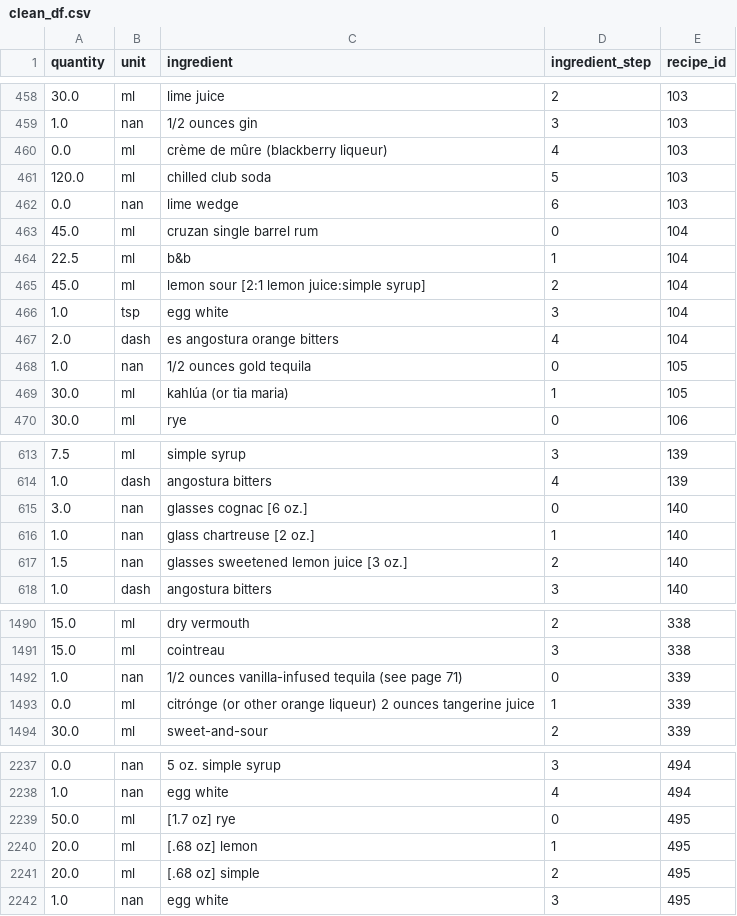
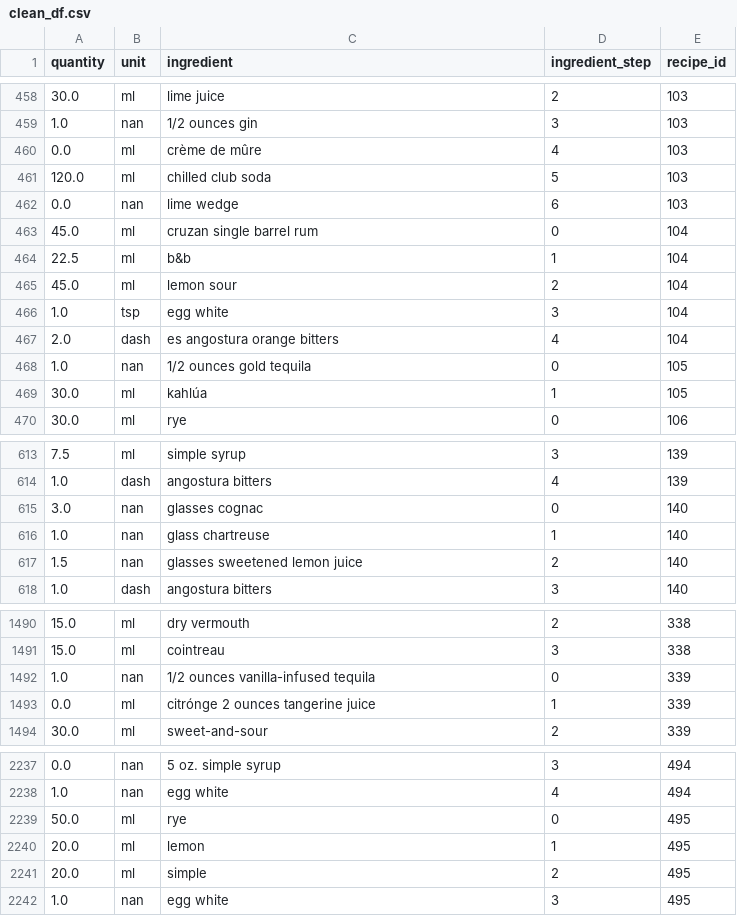
Before and after one commit to CSergiy/AI-Cocktails, a CSV file: Notebooks/clean_df.csv, drawn as a sheet; only a part is shown, gaps mark what is left out; the diff covers the shown part only.

```diff
--- a/Notebooks/clean_df.csv
+++ b/Notebooks/clean_df.csv
@@ -459,3 +459,3 @@ quantity,unit,ingredient,ingredient_step,recipe_id
 1.0,nan,1/2 ounces gin,3,103
-0.0,ml,crème de mûre (blackberry liqueur),4,103
+0.0,ml,crème de mûre,4,103
 120.0,ml,chilled club soda,5,103
@@ -464,3 +464,3 @@ quantity,unit,ingredient,ingredient_step,recipe_id
 22.5,ml,b&b,1,104
-45.0,ml,lemon sour [2:1 lemon juice:simple syrup],2,104
+45.0,ml,lemon sour,2,104
 1.0,tsp,egg white,3,104
@@ -468,3 +468,3 @@ quantity,unit,ingredient,ingredient_step,recipe_id
 1.0,nan,1/2 ounces gold tequila,0,105
-30.0,ml,kahlúa (or tia maria),1,105
+30.0,ml,kahlúa,1,105
 30.0,ml,rye,0,106
@@ -614,5 +614,5 @@ quantity,unit,ingredient,ingredient_step,recipe_id
 1.0,dash,angostura bitters,4,139
-3.0,nan,glasses cognac [6 oz.],0,140
-1.0,nan,glass chartreuse [2 oz.],1,140
-1.5,nan,glasses sweetened lemon juice [3 oz.],2,140
+3.0,nan,glasses cognac,0,140
+1.0,nan,glass chartreuse,1,140
+1.5,nan,glasses sweetened lemon juice,2,140
 1.0,dash,angostura bitters,3,140
@@ -1491,4 +1491,4 @@ quantity,unit,ingredient,ingredient_step,recipe_id
 15.0,ml,cointreau,3,338
-1.0,nan,1/2 ounces vanilla-infused tequila (see page 71),0,339
-0.0,ml,citrónge (or other orange liqueur) 2 ounces tangerine juice,1,339
+1.0,nan,1/2 ounces vanilla-infused tequila,0,339
+0.0,ml,citrónge  2 ounces tangerine juice,1,339
 30.0,ml,sweet-and-sour,2,339
@@ -2238,5 +2238,5 @@ quantity,unit,ingredient,ingredient_step,recipe_id
 1.0,nan,egg white,4,494
-50.0,ml,[1.7 oz] rye,0,495
-20.0,ml,[.68 oz] lemon,1,495
-20.0,ml,[.68 oz] simple,2,495
+50.0,ml,rye,0,495
+20.0,ml,lemon,1,495
+20.0,ml,simple,2,495
 1.0,nan,egg white,3,495
```
Also changed, not shown: 117 edited cells elsewhere in this file, 1 other file.
